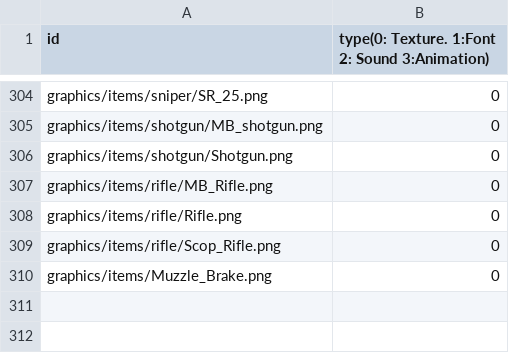
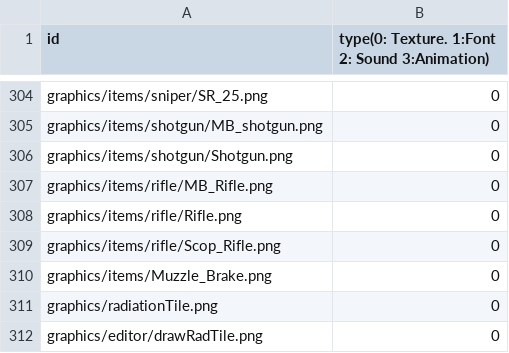
Before and after one commit to sesbat/Titanic, a CSV file: Island-bin/config/resources.csv, drawn as a sheet; only a part is shown, gaps mark what is left out.

```diff
--- a/Island-bin/config/resources.csv
+++ b/Island-bin/config/resources.csv
@@ -310 +310,3 @@ graphics/items/rifle/Scop_Rifle.png,0
 graphics/items/Muzzle_Brake.png,0
+graphics/radiationTile.png,0
+graphics/editor/drawRadTile.png,0
```
Also changed, not shown: 15 other files.
